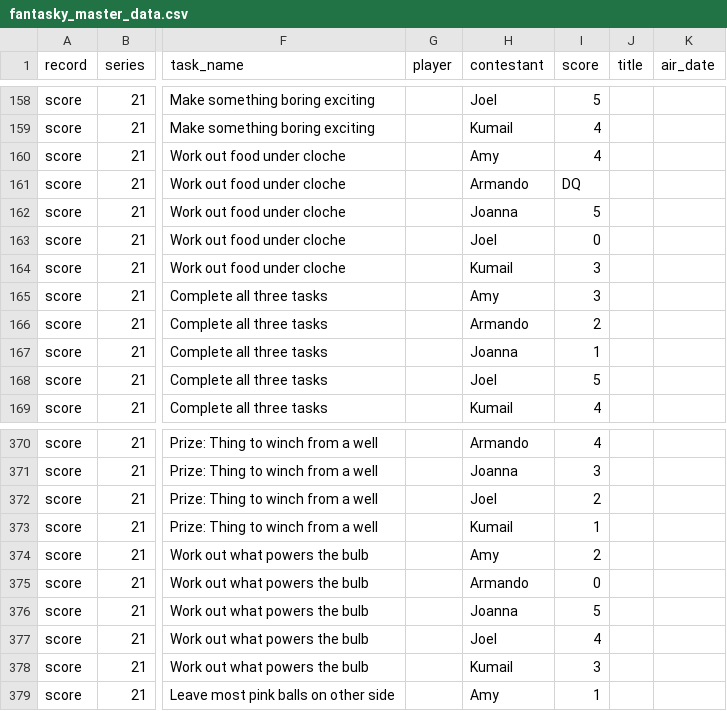
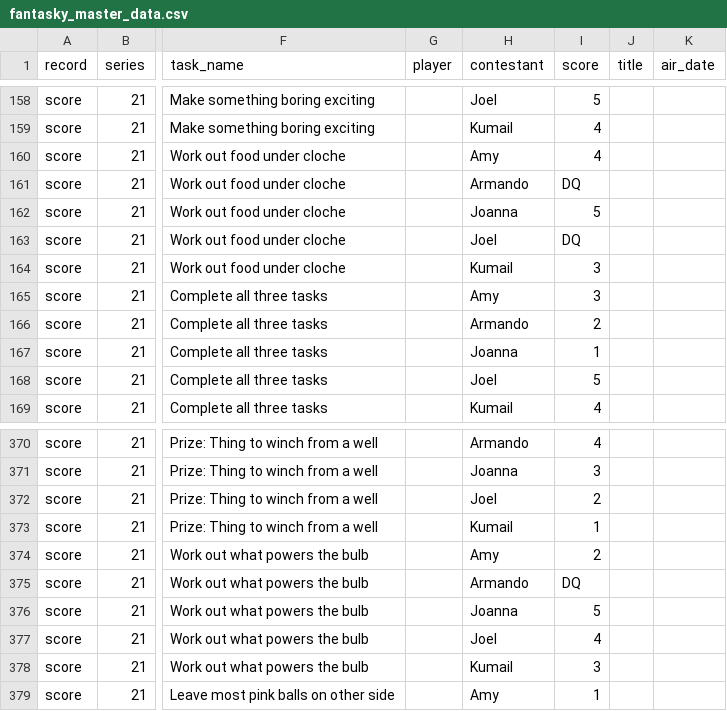
Before and after one commit to kbroadie/Fantasky-Master, a CSV file: data/fantasky_master_data.csv, drawn as a sheet; only a part is shown, gaps mark what is left out; the diff names each change by its address in the sheet, - before the commit and + after, or states it on an @@ line.

```diff
--- a/data/fantasky_master_data.csv
+++ b/data/fantasky_master_data.csv
-I163 (score): 0
+I163 (score): DQ
-I375 (score): 0
+I375 (score): DQ
```
